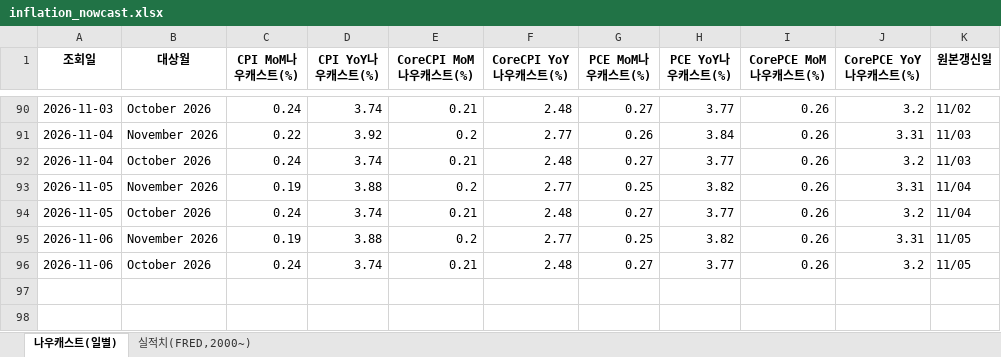
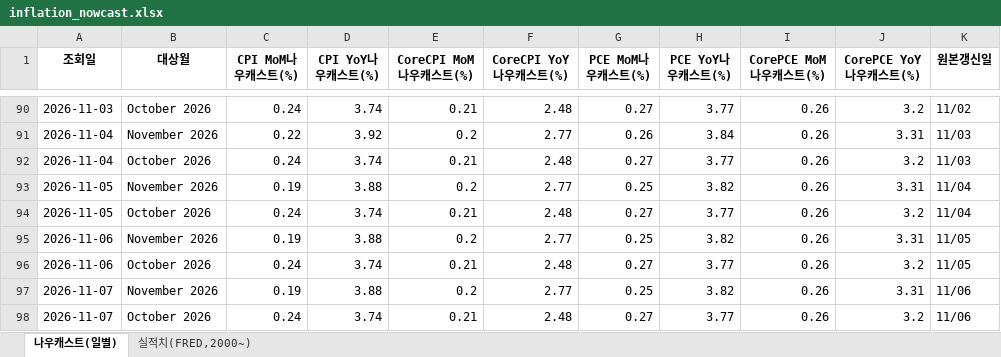
Before and after one commit to joonhakkim/liquidity-dashboard, an Excel workbook: docs/downloads/inflation_nowcast.xlsx, sheet 나우캐스트(일별), drawn as a sheet; only a part is shown, gaps mark what is left out; values as stored, in another font and other column widths than the file's, no borders; the diff names each change by its address in the sheet, - before the commit and + after, or states it on an @@ line.

```diff
--- a/docs/downloads/inflation_nowcast.xlsx (sheet 나우캐스트(일별))
+++ b/docs/downloads/inflation_nowcast.xlsx (sheet 나우캐스트(일별))
+row 97: 2026-11-07 | November 2026 | 0.19 | 3.88 | 0.2 | 2.77 | 0.25 | 3.82 | 0.26 | 3.31 | 11/06
+row 98: 2026-11-07 | October 2026 | 0.24 | 3.74 | 0.21 | 2.48 | 0.27 | 3.77 | 0.26 | 3.2 | 11/06
```
Also changed, not shown: docs/downloads/crack_spread.xlsx, docs/downloads/taylor_rule.xlsx, 33 other files.
